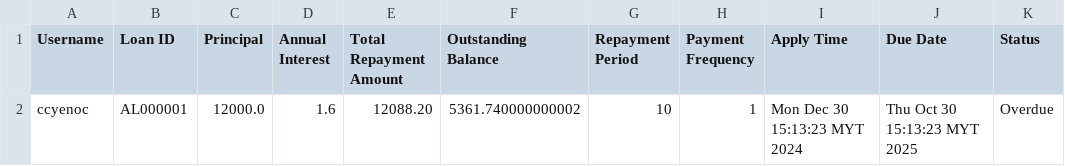
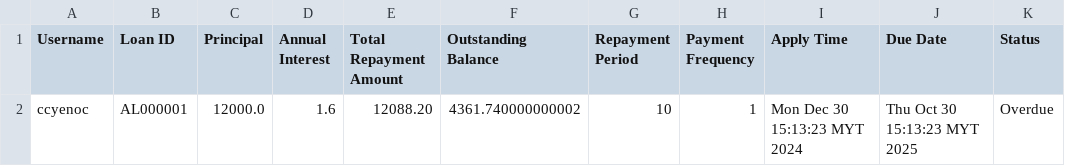
Before and after one commit to ccyenoc/InsideOut-LedgerSystem, a CSV file: src/creditloan-apply.csv, drawn as a sheet; only a part is shown; the diff names each change by its address in the sheet, - before the commit and + after, or states it on an @@ line.

```diff
--- a/src/creditloan-apply.csv
+++ b/src/creditloan-apply.csv
-F2 (Outstanding Balance): 5361.740000000002
+F2 (Outstanding Balance): 4361.740000000002
```
Also changed, not shown: src/creditloan-repay - Sheet1.csv, 14 other files.
